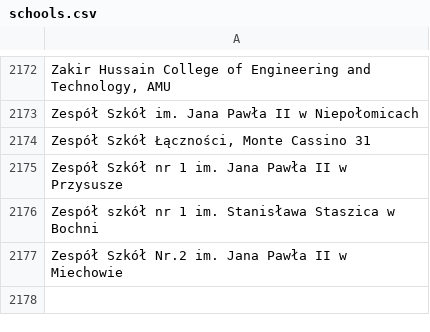
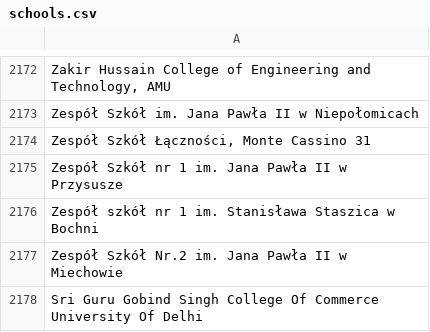
Before and after one commit to MLH/mlh-policies, a CSV file: schools.csv, drawn as a sheet; only a part is shown, gaps mark what is left out.

Commit message:
Update School.csv
I have added my friend's college

```diff
--- a/schools.csv
+++ b/schools.csv
@@ -2177 +2177,2 @@ Zespół szkół nr 1 im. Stanisława Staszica w Bochni
 Zespół Szkół Nr.2 im. Jana Pawła II w Miechowie
+Sri Guru Gobind Singh College Of Commerce University Of Delhi
```
